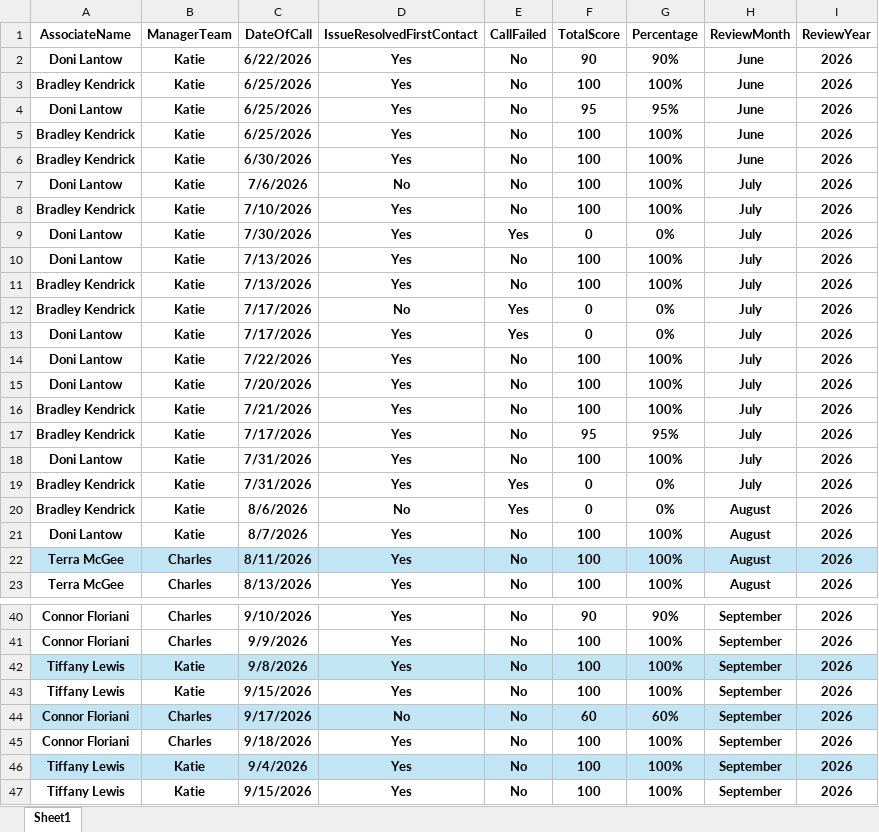
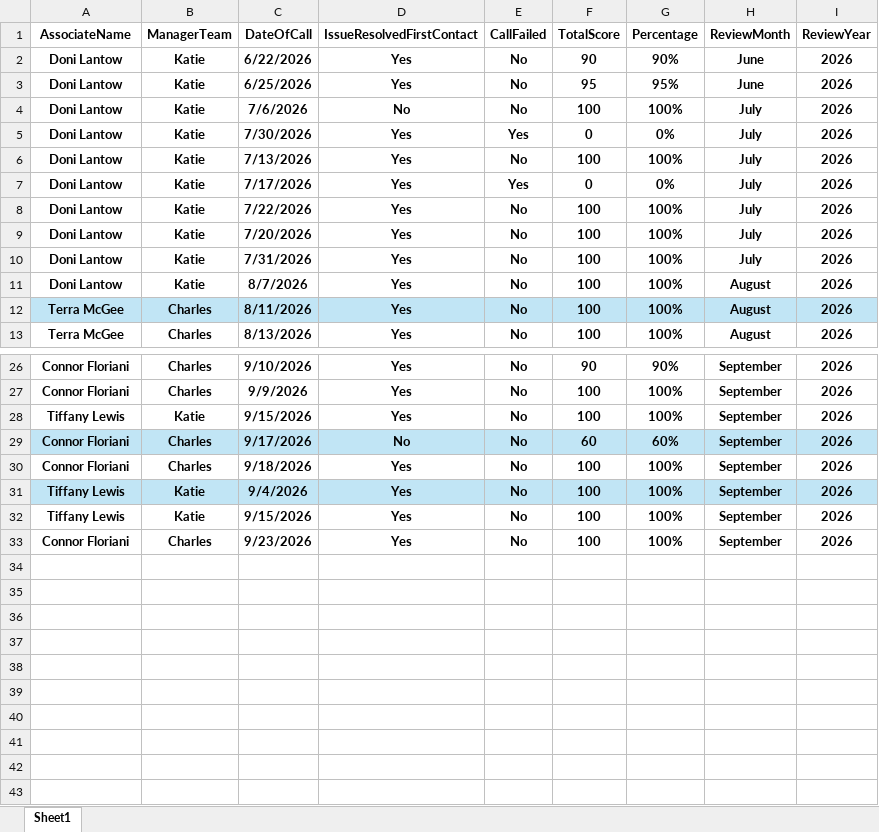
Before and after one commit to anfruu/mas-dashboard, an Excel workbook: NEW_HIRE_MAS_Scores.xlsx, sheet Sheet1, drawn as a sheet; only a part is shown, gaps mark what is left out; values as stored, in another font and other column widths than the file's, no borders; removed rows and columns are numbered as before the commit, all else as after; the diff covers the shown part only; the diff names each change by its address in the sheet, - before the commit and + after, or states it on an @@ line.

```diff
--- a/NEW_HIRE_MAS_Scores.xlsx (sheet Sheet1)
+++ b/NEW_HIRE_MAS_Scores.xlsx (sheet Sheet1)
-row 3: Bradley Kendrick | Katie | 6/25/2026 | Yes | No | 100 | 100% | June | 2026
-row 5: Bradley Kendrick | Katie | 6/25/2026 | Yes | No | 100 | 100% | June | 2026
-row 6: Bradley Kendrick | Katie | 6/30/2026 | Yes | No | 100 | 100% | June | 2026
-row 8: Bradley Kendrick | Katie | 7/10/2026 | Yes | No | 100 | 100% | July | 2026
-row 11: Bradley Kendrick | Katie | 7/13/2026 | Yes | No | 100 | 100% | July | 2026
-row 12: Bradley Kendrick | Katie | 7/17/2026 | No | Yes | 0 | 0% | July | 2026
-row 16: Bradley Kendrick | Katie | 7/21/2026 | Yes | No | 100 | 100% | July | 2026
-row 17: Bradley Kendrick | Katie | 7/17/2026 | Yes | No | 95 | 95% | July | 2026
-row 19: Bradley Kendrick | Katie | 7/31/2026 | Yes | Yes | 0 | 0% | July | 2026
-row 20: Bradley Kendrick | Katie | 8/6/2026 | No | Yes | 0 | 0% | August | 2026
-row 42: Tiffany Lewis | Katie | 9/8/2026 | Yes | No | 100 | 100% | September | 2026
+row 33: Connor Floriani | Charles | 9/23/2026 | Yes | No | 100 | 100% | September | 2026
```
Also changed, not shown: 4 removed rows elsewhere in this sheet, MAS_Call_Grading_Raw_Data.xlsx.
